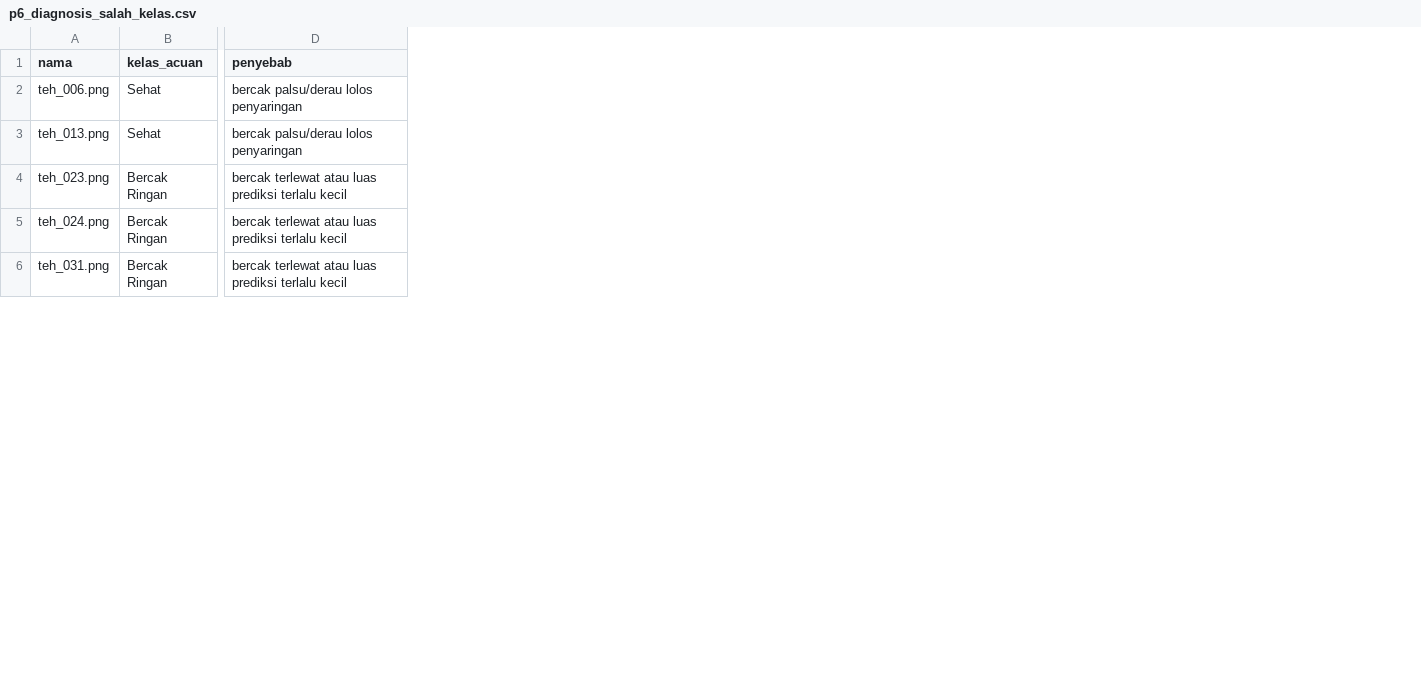
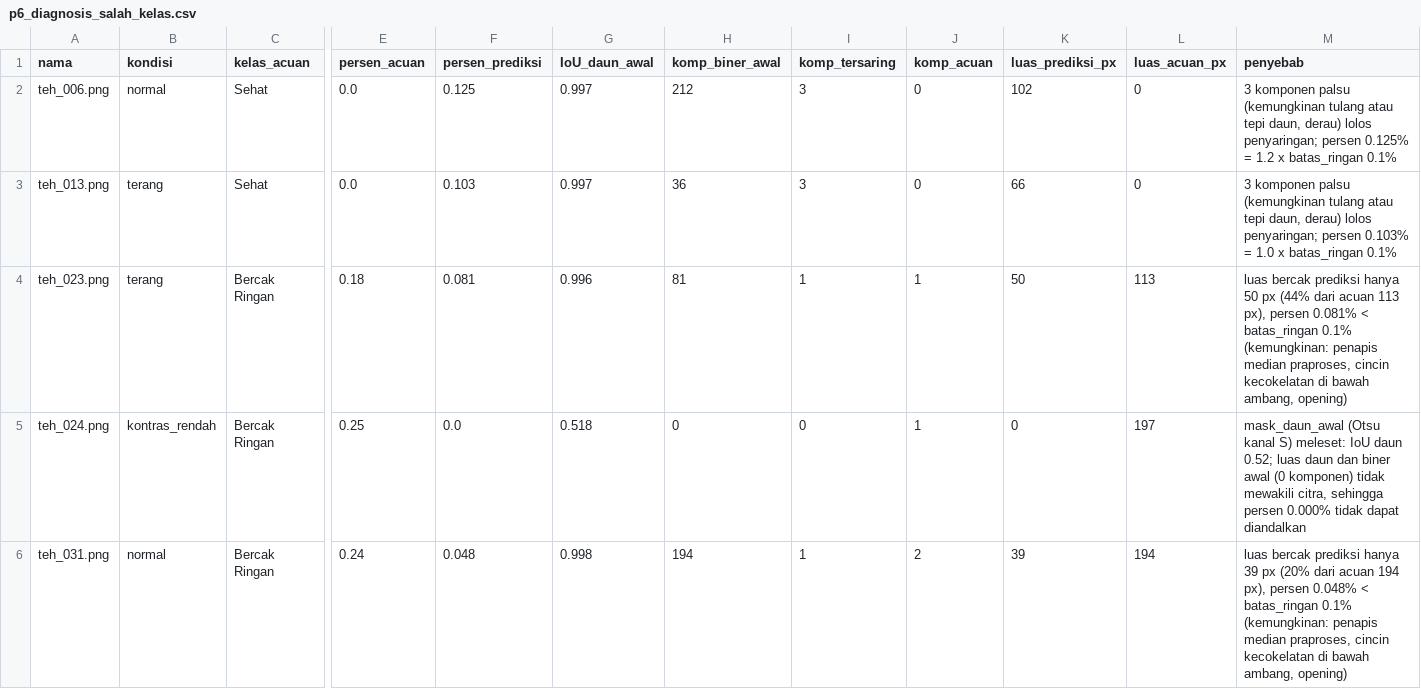
Before and after one commit to yizhou-xia/Simuteh-1063, a CSV file: hasil/p6_diagnosis_salah_kelas.csv, drawn as a sheet; only a part is shown, gaps mark what is left out; addresses are those after the commit; the diff covers the shown part only; the diff names each change by its address in the sheet, - before the commit and + after, or states it on an @@ line.

```diff
--- a/hasil/p6_diagnosis_salah_kelas.csv
+++ b/hasil/p6_diagnosis_salah_kelas.csv
+column B (kondisi), rows 2-6: normal | terang | terang | kontras_rendah | normal
+column E (persen_acuan), rows 2-6: 0.0 | 0.0 | 0.18 | 0.25 | 0.24
+column F (persen_prediksi), rows 2-6: 0.125 | 0.103 | 0.081 | 0.0 | 0.048
+column G (IoU_daun_awal), rows 2-6: 0.997 | 0.997 | 0.996 | 0.518 | 0.998
+column H (komp_biner_awal), rows 2-6: 212 | 36 | 81 | 0 | 194
+column I (komp_tersaring), rows 2-6: 3 | 3 | 1 | 0 | 1
+column J (komp_acuan), rows 2-6: 0 | 0 | 1 | 1 | 2
+column K (luas_prediksi_px), rows 2-6: 102 | 66 | 50 | 0 | 39
+column L (luas_acuan_px), rows 2-6: 0 | 0 | 113 | 197 | 194
-M2 (penyebab): bercak palsu/derau lolos penyaringan
+M2 (penyebab): 3 komponen palsu (kemungkinan tulang atau tepi daun, derau) lolos penyaringan; persen 0.125% = 1.2 x batas_ringan 0.1%
-M3 (penyebab): bercak palsu/derau lolos penyaringan
+M3 (penyebab): 3 komponen palsu (kemungkinan tulang atau tepi daun, derau) lolos penyaringan; persen 0.103% = 1.0 x batas_ringan 0.1%
-M4 (penyebab): bercak terlewat atau luas prediksi terlalu kecil
+M4 (penyebab): luas bercak prediksi hanya 50 px (44% dari acuan 113 px), persen 0.081% < batas_ringan 0.1% (kemungkinan: penapis median praproses, cincin kecokelatan di bawah ambang, opening)
-M5 (penyebab): bercak terlewat atau luas prediksi terlalu kecil
+M5 (penyebab): mask_daun_awal (Otsu kanal S) meleset: IoU daun 0.52; luas daun dan biner awal (0 komponen) tidak mewakili citra, sehingga persen 0.000% tidak dapat diandalkan
-M6 (penyebab): bercak terlewat atau luas prediksi terlalu kecil
+M6 (penyebab): luas bercak prediksi hanya 39 px (20% dari acuan 194 px), persen 0.048% < batas_ringan 0.1% (kemungkinan: penapis median praproses, cincin kecokelatan di bawah ambang, opening)
```
Also changed, not shown: 5 edited cells elsewhere in this file, 10 other files.
